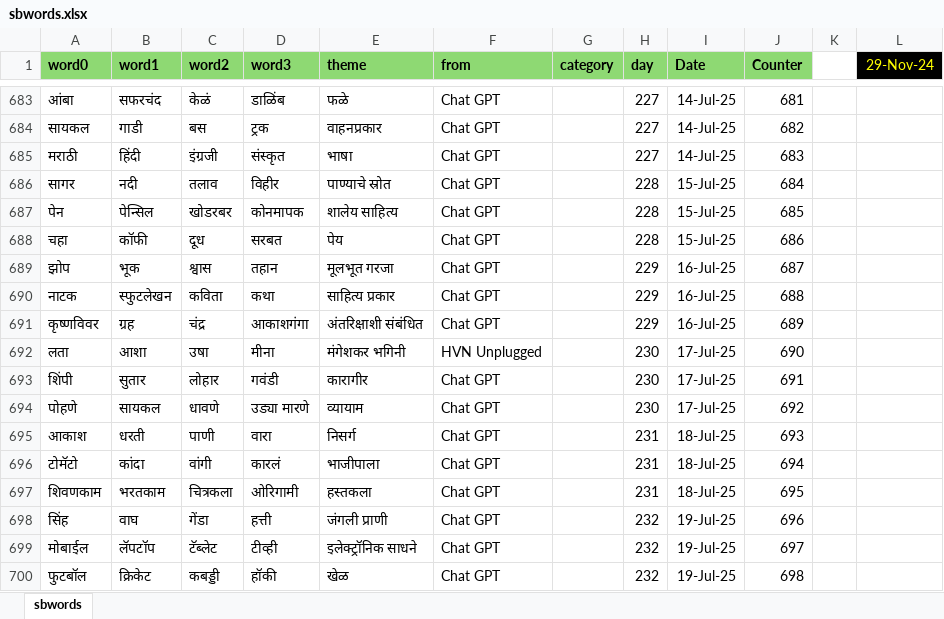
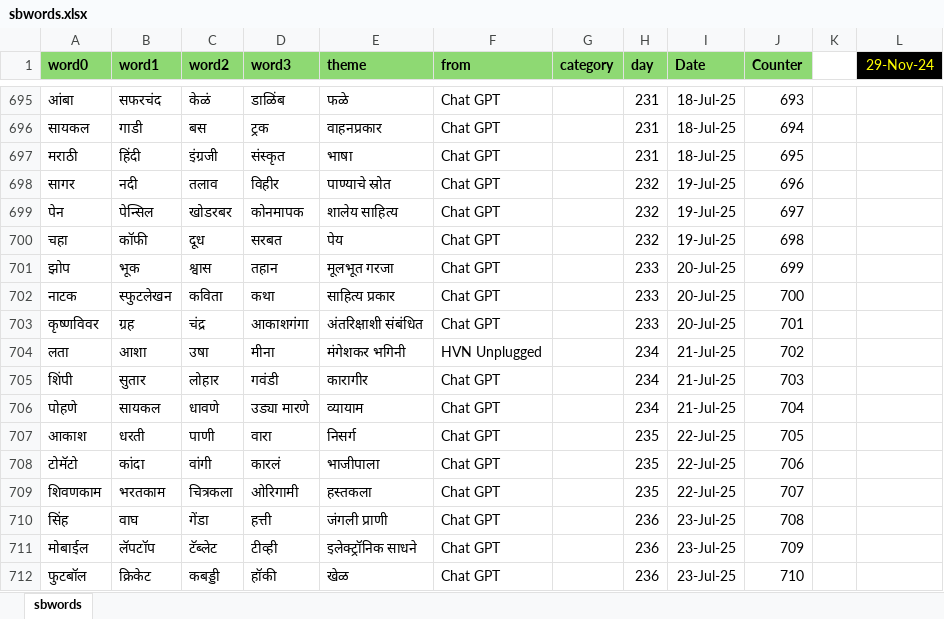
Before and after one commit to hrishinene/shabdakala, an Excel workbook: code/shabdakala/resource/sbwords.xlsx, sheet sbwords, drawn as a sheet; only a part is shown, gaps mark what is left out; values as stored, in another font and other column widths than the file's, no borders; conditional formats not drawn; addresses are those after the commit; the diff covers the shown part only; the diff names each change by its address in the sheet, - before the commit and + after, or states it on an @@ line.

```diff
--- a/code/shabdakala/resource/sbwords.xlsx (sheet sbwords)
+++ b/code/shabdakala/resource/sbwords.xlsx (sheet sbwords)
-H695:H697 (day): 227
+H695:H697 (day): 231
-I695:I697 (Date): 14-Jul-25
+I695:I697 (Date): 18-Jul-25
-J695 (Counter): 681
+J695 (Counter): 693
-J696 (Counter): 682
+J696 (Counter): 694
-J697 (Counter): 683
+J697 (Counter): 695
-H698:H700 (day): 228
+H698:H700 (day): 232
-I698:I700 (Date): 15-Jul-25
+I698:I700 (Date): 19-Jul-25
-J698 (Counter): 684
+J698 (Counter): 696
-J699 (Counter): 685
+J699 (Counter): 697
-J700 (Counter): 686
+J700 (Counter): 698
-H701:H703 (day): 229
+H701:H703 (day): 233
-I701:I703 (Date): 16-Jul-25
+I701:I703 (Date): 20-Jul-25
-J701 (Counter): 687
+J701 (Counter): 699
-J702 (Counter): 688
+J702 (Counter): 700
-J703 (Counter): 689
+J703 (Counter): 701
-H704:H706 (day): 230
+H704:H706 (day): 234
-I704:I706 (Date): 17-Jul-25
+I704:I706 (Date): 21-Jul-25
-J704 (Counter): 690
+J704 (Counter): 702
-J705 (Counter): 691
+J705 (Counter): 703
-J706 (Counter): 692
+J706 (Counter): 704
-H707:H709 (day): 231
+H707:H709 (day): 235
-I707:I709 (Date): 18-Jul-25
+I707:I709 (Date): 22-Jul-25
-J707 (Counter): 693
+J707 (Counter): 705
-J708 (Counter): 694
+J708 (Counter): 706
-J709 (Counter): 695
+J709 (Counter): 707
-H710:H712 (day): 232
+H710:H712 (day): 236
-I710:I712 (Date): 19-Jul-25
+I710:I712 (Date): 23-Jul-25
-J710 (Counter): 696
+J710 (Counter): 708
-J711 (Counter): 697
+J711 (Counter): 709
-J712 (Counter): 698
+J712 (Counter): 710
```
Also changed, not shown: 12 added rows and 304 edited cells elsewhere in this sheet, 1 other file.
